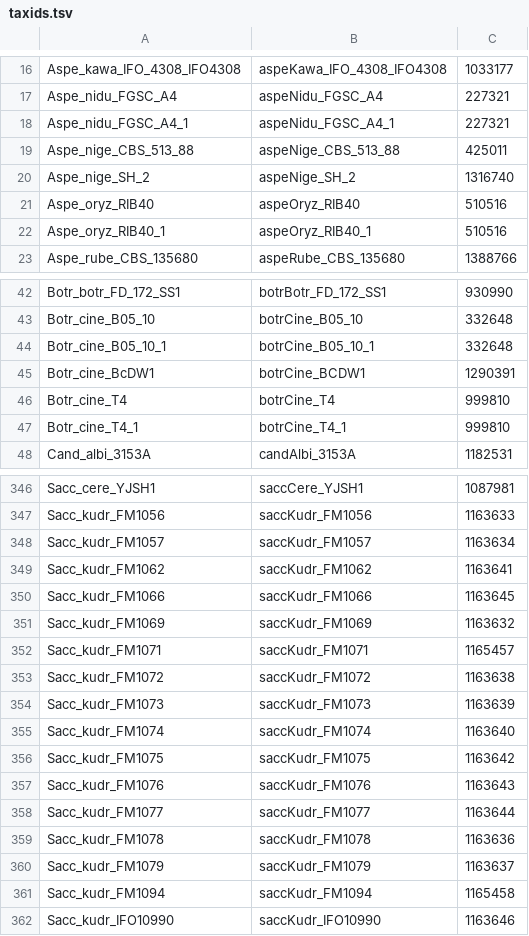
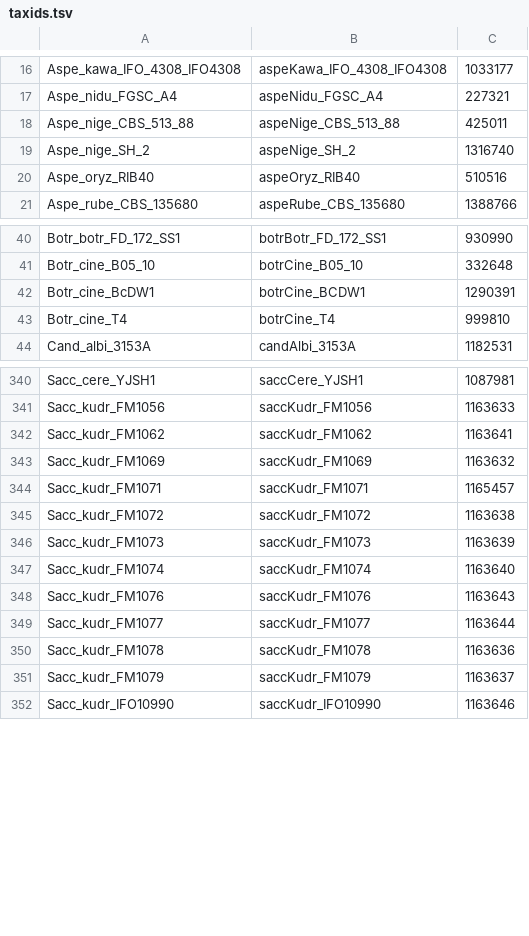
Before and after one commit to UCSC-LoweLab/tRNAviz-data, a TSV file: taxids.tsv, drawn as a sheet; only a part is shown, gaps mark what is left out; the diff covers the shown part only; the diff names each change by its address in the sheet, - before the commit and + after, or states it on an @@ line.

```diff
--- a/taxids.tsv
+++ b/taxids.tsv
-row 18: Aspe_nidu_FGSC_A4_1 | aspeNidu_FGSC_A4_1 | 227321
-row 22: Aspe_oryz_RIB40_1 | aspeOryz_RIB40_1 | 510516
-row 44: Botr_cine_B05_10_1 | botrCine_B05_10_1 | 332648
-row 47: Botr_cine_T4_1 | botrCine_T4_1 | 999810
-row 348: Sacc_kudr_FM1057 | saccKudr_FM1057 | 1163634
-row 350: Sacc_kudr_FM1066 | saccKudr_FM1066 | 1163645
-row 356: Sacc_kudr_FM1075 | saccKudr_FM1075 | 1163642
-row 361: Sacc_kudr_FM1094 | saccKudr_FM1094 | 1165458
```
Also changed, not shown: 3 removed rows elsewhere in this file, genomes.tsv, 1 other file.
